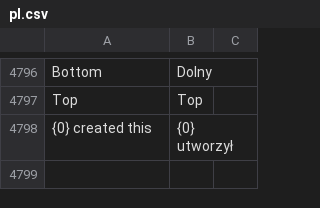
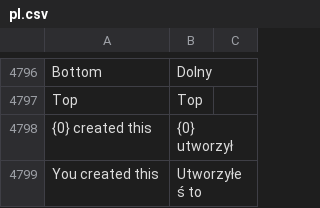
Before and after one commit to bartoszpijet/frappe, a CSV file: frappe/translations/pl.csv, drawn as a sheet; only a part is shown, gaps mark what is left out; the diff names each change by its address in the sheet, - before the commit and + after, or states it on an @@ line.

Commit message:
Update translations

```diff
--- a/frappe/translations/pl.csv
+++ b/frappe/translations/pl.csv
+row 4799: You created this | Utworzyłeś to
```
